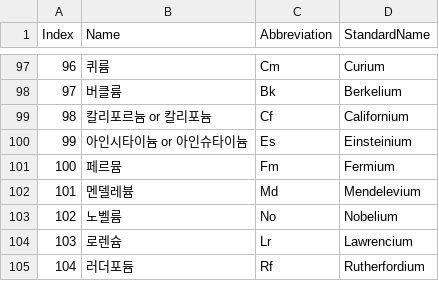
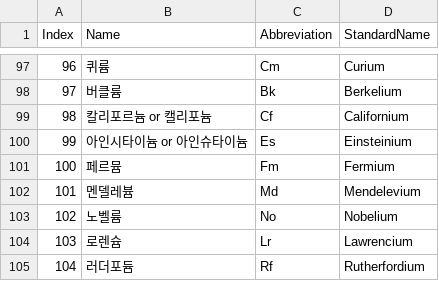
Before and after one commit to antononcube/Raku-Chemistry-Stoichiometry, a CSV file: resources/ElementNames_Korean.csv, drawn as a sheet; only a part is shown, gaps mark what is left out; the diff covers the shown part only.

Commit message:
Update ElementNames_Korean.csv
Hello,  I'm making my suggestions

```diff
--- a/resources/ElementNames_Korean.csv
+++ b/resources/ElementNames_Korean.csv
@@ -98,3 +98,3 @@
 97,"버클륨","Bk","Berkelium"
-98,"칼리포르늄 or 칼리포늄","Cf","Californium"
+98,"칼리포르늄 or 캘리포늄","Cf","Californium"
 99,"아인시타이늄 or 아인슈타이늄","Es","Einsteinium"
```
Also changed, not shown: 10 edited cells elsewhere in this file.
